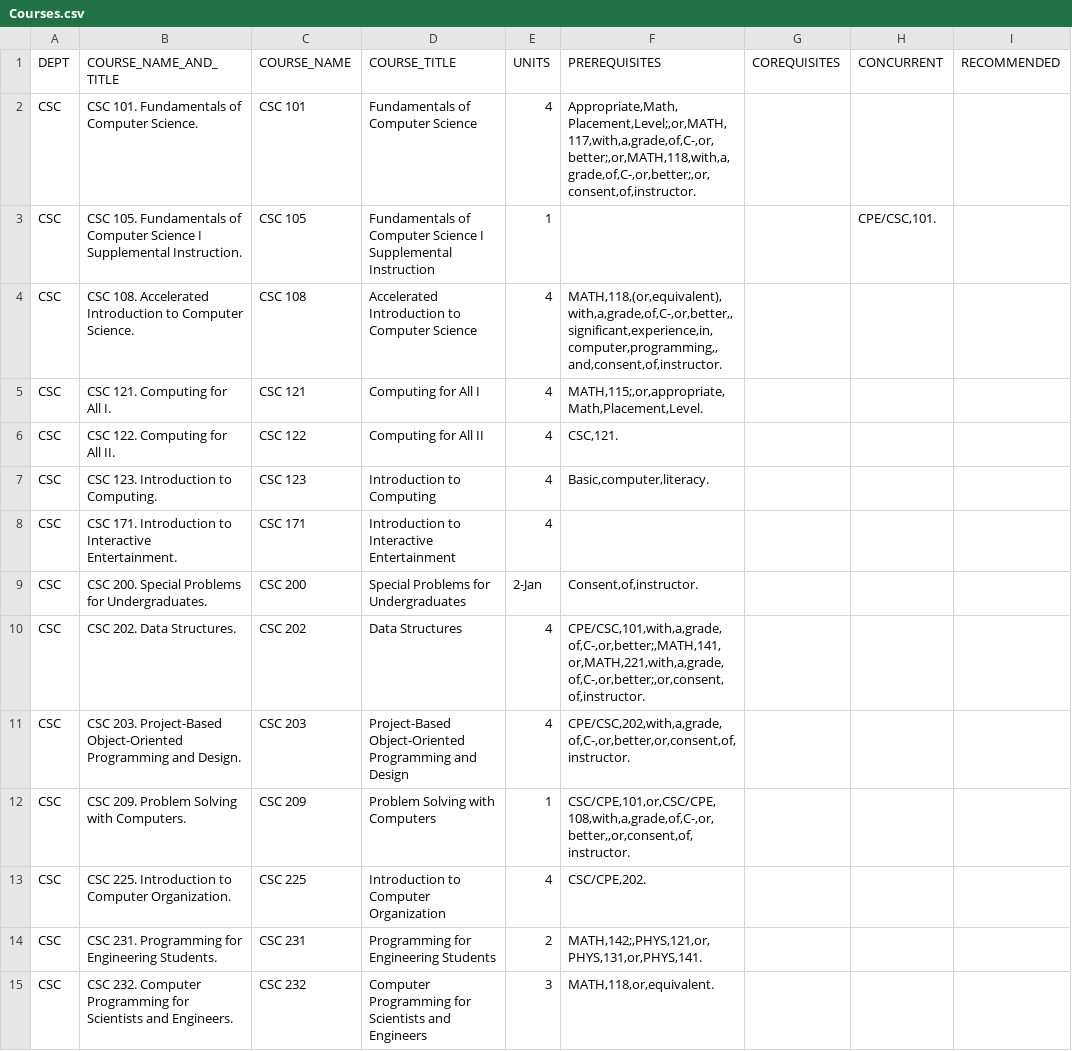
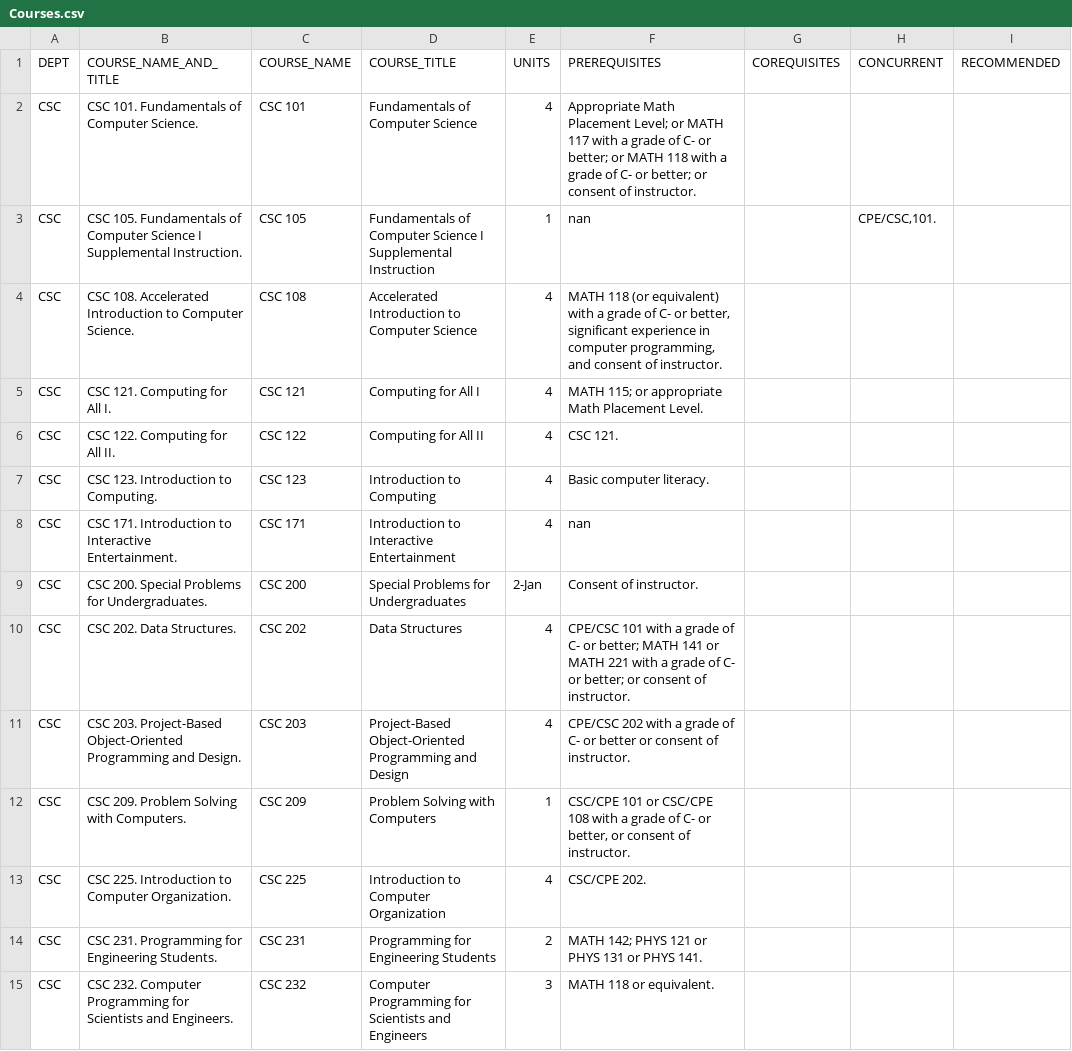
Before and after one commit to calpoly-csai/nimbus-knowledge-graph, a CSV file: Courses.csv, drawn as a sheet; only a part is shown; the diff covers the shown part only; the diff names each change by its address in the sheet, - before the commit and + after, or states it on an @@ line.

Commit message:
Removed unnecessary commas from prerequisites

```diff
--- a/Courses.csv
+++ b/Courses.csv
-F2 (PREREQUISITES): Appropriate,Math,Placement,Level;,or,MATH,117,with,a,grade,of,C-,or,better;,or,MATH,118,with,a,grade,of,C-,or,better;,or,consent,of,instructor.
+F2 (PREREQUISITES): Appropriate Math Placement Level; or MATH 117 with a grade of C- or better; or MATH 118 with a grade of C- or better; or consent of instructor.
-F3 (PREREQUISITES): (empty)
+F3 (PREREQUISITES): nan
-F4 (PREREQUISITES): MATH,118,(or,equivalent),with,a,grade,of,C-,or,better,,significant,experience,in,computer,programming,,and,consent,of,instructor.
+F4 (PREREQUISITES): MATH 118 (or equivalent) with a grade of C- or better, significant experience in computer programming, and consent of instructor.
-F5 (PREREQUISITES): MATH,115;,or,appropriate,Math,Placement,Level.
+F5 (PREREQUISITES): MATH 115; or appropriate Math Placement Level.
-F6 (PREREQUISITES): CSC,121.
+F6 (PREREQUISITES): CSC 121.
-F7 (PREREQUISITES): Basic,computer,literacy.
+F7 (PREREQUISITES): Basic computer literacy.
-F8 (PREREQUISITES): (empty)
+F8 (PREREQUISITES): nan
-F9 (PREREQUISITES): Consent,of,instructor.
+F9 (PREREQUISITES): Consent of instructor.
-F10 (PREREQUISITES): CPE/CSC,101,with,a,grade,of,C-,or,better;,MATH,141,or,MATH,221,with,a,grade,of,C-,or,better;,or,consent,of,instructor.
+F10 (PREREQUISITES): CPE/CSC 101 with a grade of C- or better; MATH 141 or MATH 221 with a grade of C- or better; or consent of instructor.
-F11 (PREREQUISITES): CPE/CSC,202,with,a,grade,of,C-,or,better,or,consent,of,instructor.
+F11 (PREREQUISITES): CPE/CSC 202 with a grade of C- or better or consent of instructor.
-F12 (PREREQUISITES): CSC/CPE,101,or,CSC/CPE,108,with,a,grade,of,C-,or,better,,or,consent,of,instructor.
+F12 (PREREQUISITES): CSC/CPE 101 or CSC/CPE 108 with a grade of C- or better, or consent of instructor.
-F13 (PREREQUISITES): CSC/CPE,202.
+F13 (PREREQUISITES): CSC/CPE 202.
-F14 (PREREQUISITES): MATH,142;,PHYS,121,or,PHYS,131,or,PHYS,141.
+F14 (PREREQUISITES): MATH 142; PHYS 121 or PHYS 131 or PHYS 141.
-F15 (PREREQUISITES): MATH,118,or,equivalent.
+F15 (PREREQUISITES): MATH 118 or equivalent.
```
Also changed, not shown: 167 edited cells elsewhere in this file.
